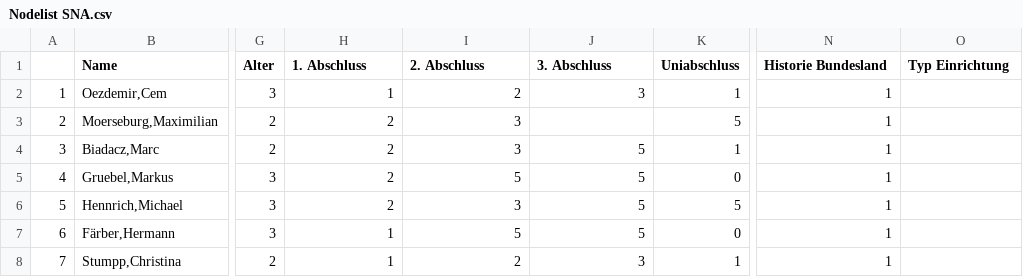
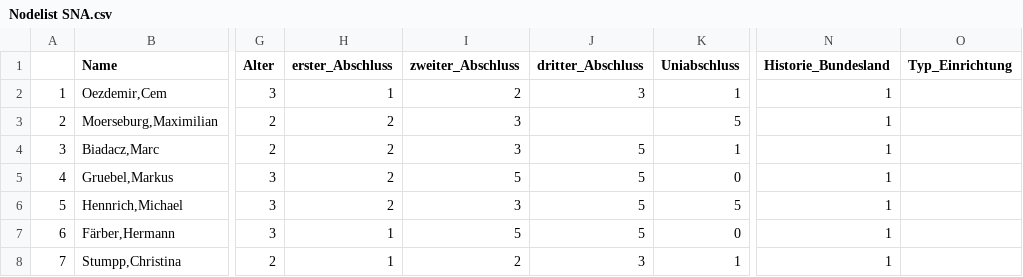
Before and after one commit to mlv082/SNA-Projekt-Gruppe-7, a CSV file: Nodelist SNA.csv, drawn as a sheet; only a part is shown, gaps mark what is left out; the diff names each change by its address in the sheet, - before the commit and + after, or states it on an @@ line.

Commit message:
Update Nodelist SNA.csv

```diff
--- a/Nodelist SNA.csv
+++ b/Nodelist SNA.csv
-H1: 1. Abschluss
+H1: erster_Abschluss
-I1: 2. Abschluss
+I1: zweiter_Abschluss
-J1: 3. Abschluss
+J1: dritter_Abschluss
-N1: Historie Bundesland
+N1: Historie_Bundesland
-O1: Typ Einrichtung
+O1: Typ_Einrichtung
```
